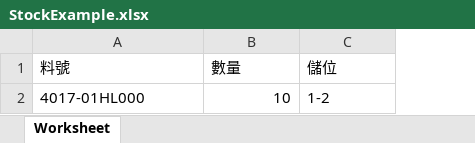
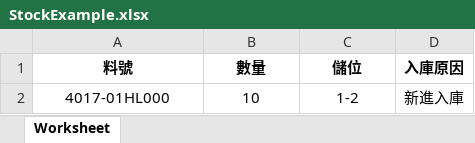
Before and after one commit to DassieTW/ConsumptiveMaterialWebsite, an Excel workbook: public/download/StockExample.xlsx, sheet Worksheet, drawn as a sheet; values as stored, in another font and other column widths than the file's, no borders; the diff names each change by its address in the sheet, - before the commit and + after, or states it on an @@ line.

Commit message:
InboundStockUploadTable rework WIP

```diff
--- a/public/download/StockExample.xlsx (sheet Worksheet)
+++ b/public/download/StockExample.xlsx (sheet Worksheet)
+column D (入庫原因), row 2: 新進入庫
@@ A1:C1 bold: off → on, alignment: left → center @@
-A2 alignment: left
+A2 alignment: center
-B2 alignment: right
+B2 alignment: center
-C2 alignment: left
+C2 alignment: center
```
Also changed, not shown: 12 other files.
